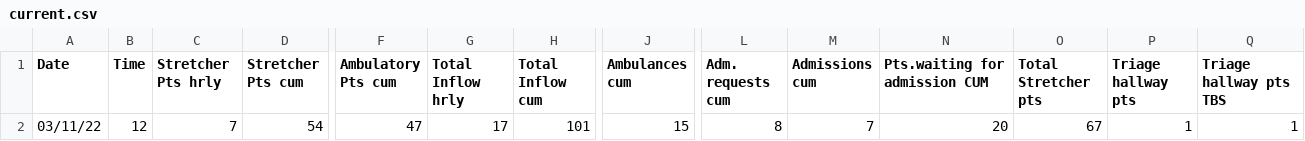
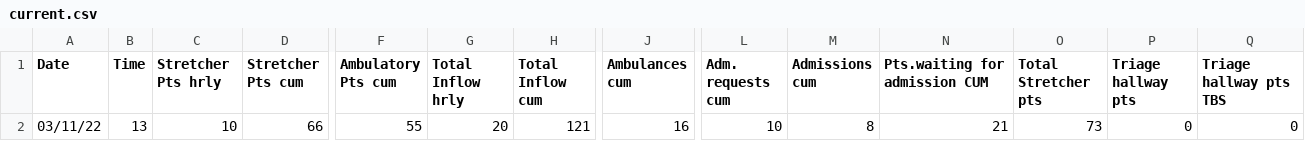
Before and after one commit to drdevinhopkins/hourly-report, a CSV file: data/current.csv, drawn as a sheet; only a part is shown, gaps mark what is left out; the diff covers the shown part only; the diff names each change by its address in the sheet, - before the commit and + after, or states it on an @@ line.

```diff
--- a/data/current.csv
+++ b/data/current.csv
-B2 (Time): 12
+B2 (Time): 13
-C2 (Stretcher Pts hrly): 7
+C2 (Stretcher Pts hrly): 10
-D2 (Stretcher Pts cum): 54
+D2 (Stretcher Pts cum): 66
-F2 (Ambulatory Pts cum): 47
+F2 (Ambulatory Pts cum): 55
-G2 (Total Inflow hrly): 17
+G2 (Total Inflow hrly): 20
-H2 (Total Inflow cum): 101
+H2 (Total Inflow cum): 121
-J2 (Ambulances cum): 15
+J2 (Ambulances cum): 16
-L2 (Adm. requests cum): 8
+L2 (Adm. requests cum): 10
-M2 (Admissions cum): 7
+M2 (Admissions cum): 8
-N2 (Pts.waiting for admission CUM): 20
+N2 (Pts.waiting for admission CUM): 21
-O2 (Total Stretcher pts): 67
+O2 (Total Stretcher pts): 73
-P2 (Triage hallway pts): 1
+P2 (Triage hallway pts): 0
-Q2 (Triage hallway pts TBS): 1
+Q2 (Triage hallway pts TBS): 0
```
Also changed, not shown: 22 edited cells elsewhere in this file, data/recent.csv, 2 other files.
